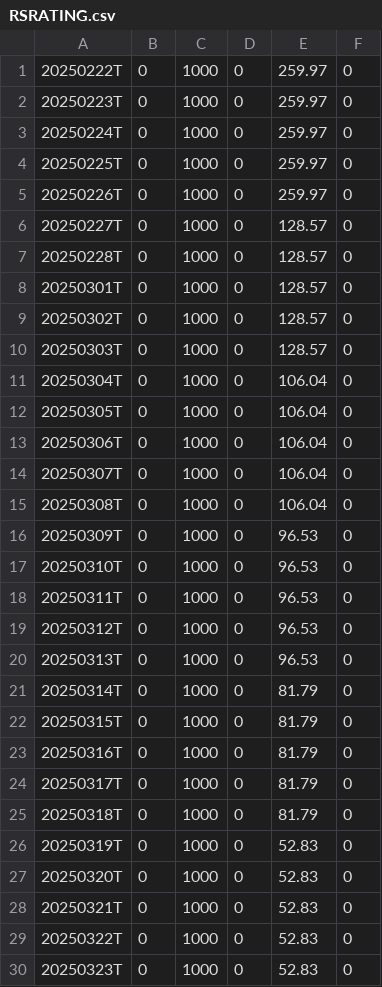
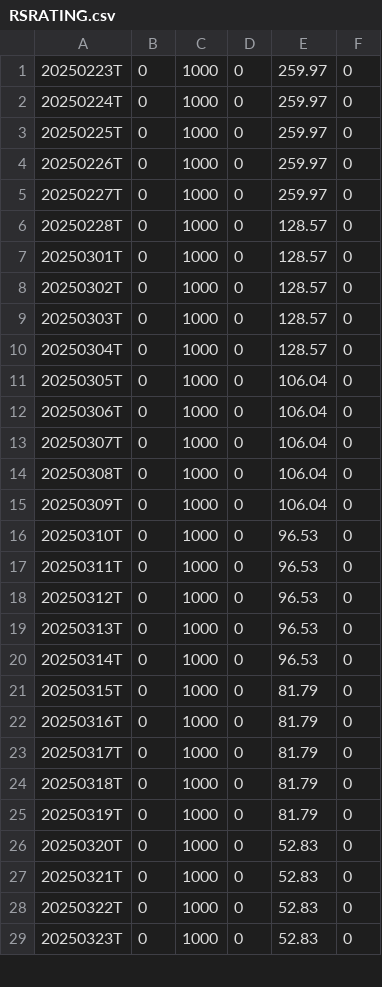
Before and after one commit to dpatelj88/rs-log, a CSV file: output/RSRATING.csv, drawn as a sheet; only a part is shown; the diff covers the shown part only.

```diff
--- a/output/RSRATING.csv
+++ b/output/RSRATING.csv
@@ -1,2 +1 @@
-20250222T,0,1000,0,259.97,0
 20250223T,0,1000,0,259.97,0
@@ -5,3 +4,3 @@
 20250226T,0,1000,0,259.97,0
-20250227T,0,1000,0,128.57,0
+20250227T,0,1000,0,259.97,0
 20250228T,0,1000,0,128.57,0
@@ -10,3 +9,3 @@
 20250303T,0,1000,0,128.57,0
-20250304T,0,1000,0,106.04,0
+20250304T,0,1000,0,128.57,0
 20250305T,0,1000,0,106.04,0
@@ -15,3 +14,3 @@
 20250308T,0,1000,0,106.04,0
-20250309T,0,1000,0,96.53,0
+20250309T,0,1000,0,106.04,0
 20250310T,0,1000,0,96.53,0
@@ -20,3 +19,3 @@
 20250313T,0,1000,0,96.53,0
-20250314T,0,1000,0,81.79,0
+20250314T,0,1000,0,96.53,0
 20250315T,0,1000,0,81.79,0
@@ -25,3 +24,3 @@
 20250318T,0,1000,0,81.79,0
-20250319T,0,1000,0,52.83,0
+20250319T,0,1000,0,81.79,0
 20250320T,0,1000,0,52.83,0
```
Also changed, not shown: 1 added row and 1 edited cell elsewhere in this file, output/rs_industries.csv, output/rs_stocks.csv.
